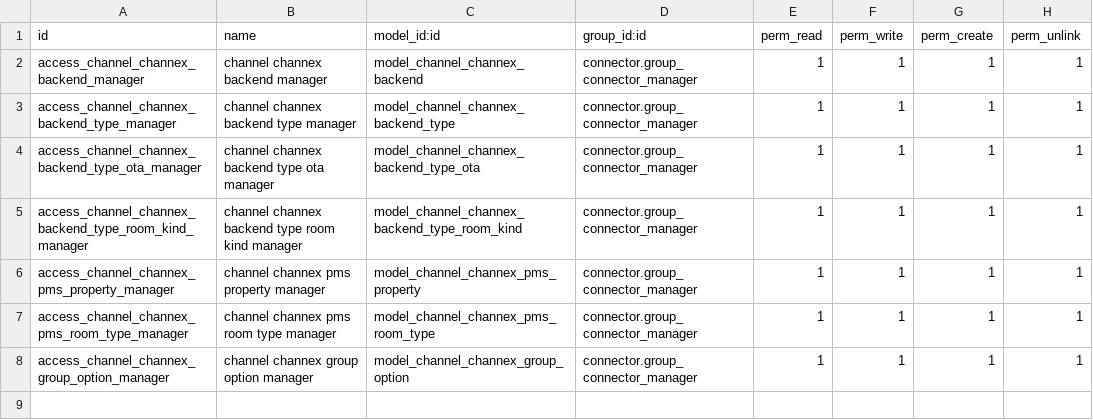
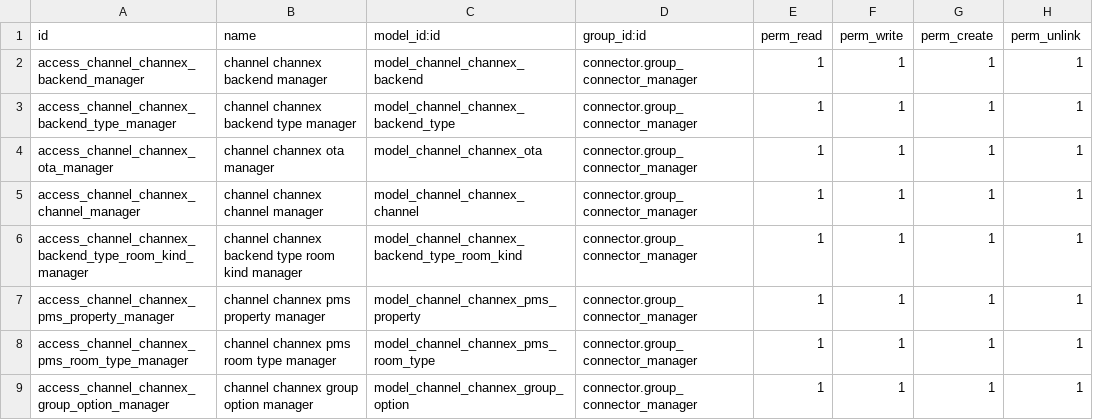
Before and after one commit to commitsun/roomdoo-modules, a CSV file: connector_pms_channex/security/ir.model.access.csv, drawn as a sheet.

Commit message:
[ADD] connector_pms_channex: discover channels and map the agency
Closes the loop the embedded UI left open: the hotel connects channels
on Channex and until now Odoo never found out about them.

Sync reads GET /channels filtered by the property, because one Channex
account holds the channels of every hotel in it. Channels are matched by
their Channex id rather than by code or title: a hotel can connect the
same OTA twice, and the title is generated by Channex.

No partner is invented for a channel. An unknown code creates the OTA
row, not the agency behind it: a wrong attribution is worse than a
missing one, so the backend reports how many are unmapped and leaves
them alone. Mapping cannot be forced from a wizard either, since the
channel already exists on Channex and will receive bookings regardless.

The agency lives on an installation wide table rather than on the
backend type: a channel code means the same partner in every property,
so the second hotel inherits what the first one mapped.

A channel gone from Channex is deactivated, never deleted, so bookings
already attributed to it still resolve.

Replaces the unused ota_ids stub on the backend type, which was keyed on
a name Channex does not report on a channel.

```diff
--- a/connector_pms_channex/security/ir.model.access.csv
+++ b/connector_pms_channex/security/ir.model.access.csv
@@ -3,3 +3,4 @@ access_channel_channex_backend_manager,channel channex backend manager,model_cha
 access_channel_channex_backend_type_manager,channel channex backend type manager,model_channel_channex_backend_type,connector.group_connector_manager,1,1,1,1
-access_channel_channex_backend_type_ota_manager,channel channex backend type ota manager,model_channel_channex_backend_type_ota,connector.group_connector_manager,1,1,1,1
+access_channel_channex_ota_manager,channel channex ota manager,model_channel_channex_ota,connector.group_connector_manager,1,1,1,1
+access_channel_channex_channel_manager,channel channex channel manager,model_channel_channex_channel,connector.group_connector_manager,1,1,1,1
 access_channel_channex_backend_type_room_kind_manager,channel channex backend type room kind manager,model_channel_channex_backend_type_room_kind,connector.group_connector_manager,1,1,1,1
```
Also changed, not shown: 19 other files.
